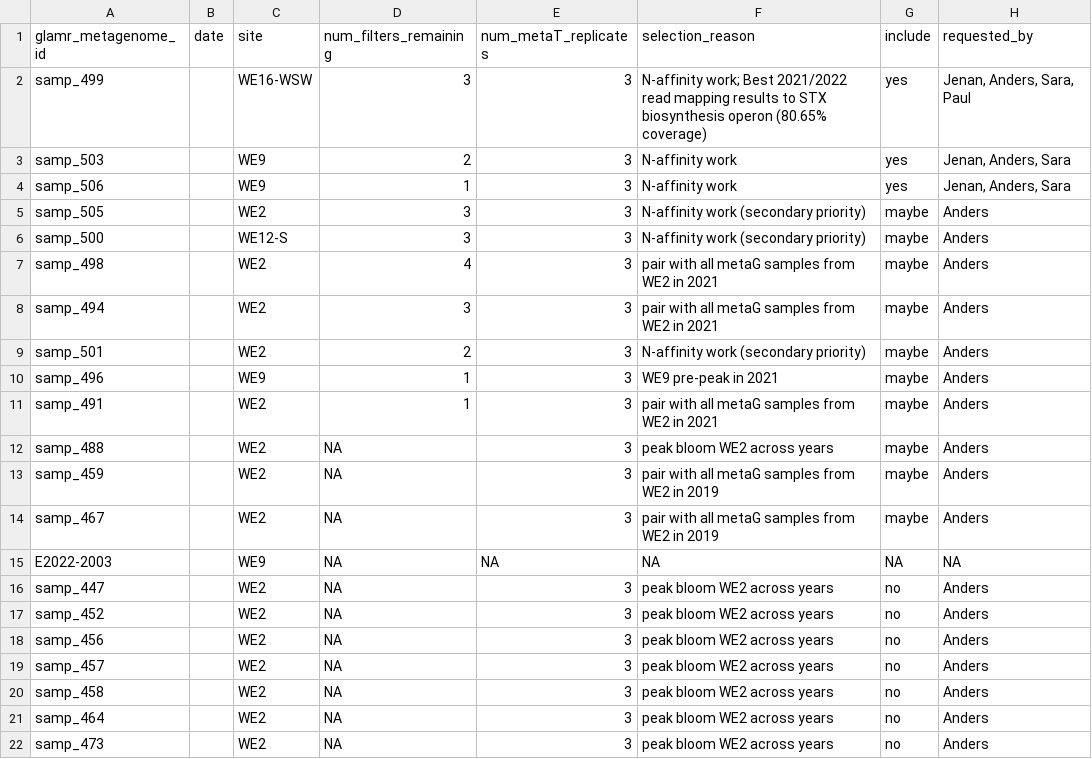
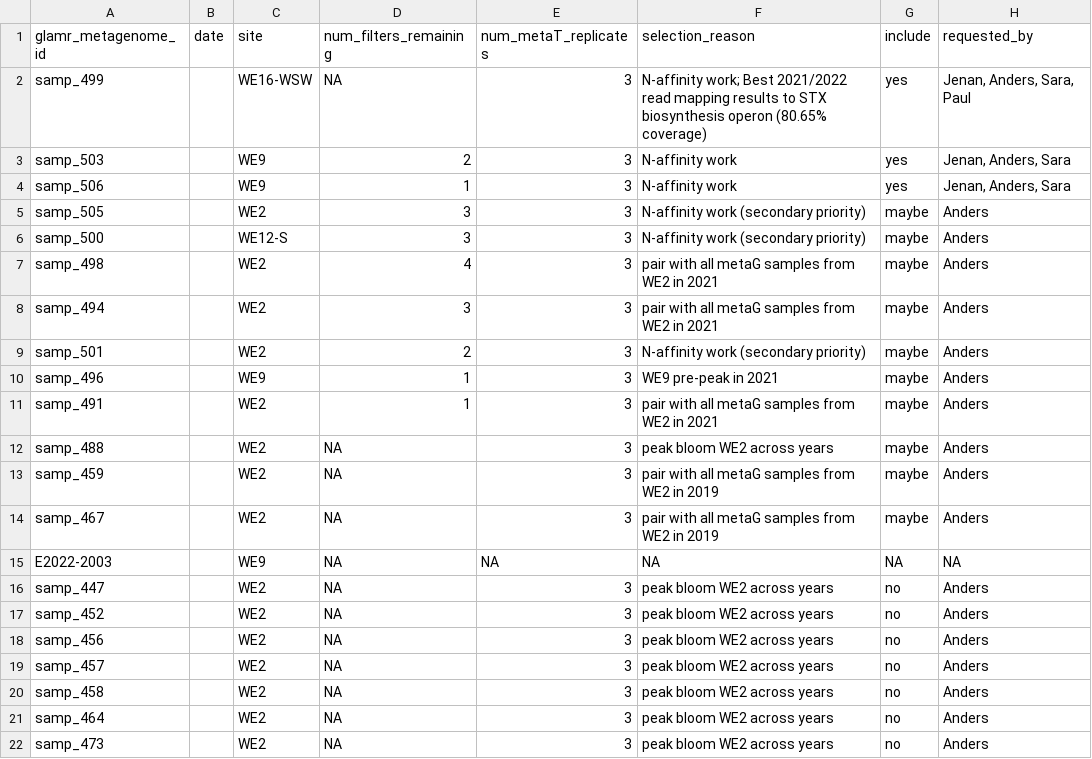
Before and after one commit to akiledal/jgi_csp_metaT_sample_selection, a TSV file: requested_samples.tsv, drawn as a sheet.

Commit message:
Automated update of rendered R Markdown document

```diff
--- a/requested_samples.tsv
+++ b/requested_samples.tsv
@@ -1,3 +1,3 @@
 glamr_metagenome_id	date	site	num_filters_remaining	num_metaT_replicates	selection_reason	include	requested_by
-samp_499		WE16-WSW	3	3	N-affinity work; Best 2021/2022 read mapping results to STX biosynthesis operon (80.65% coverage)	yes	Jenan, Anders, Sara, Paul
+samp_499		WE16-WSW	NA	3	N-affinity work; Best 2021/2022 read mapping results to STX biosynthesis operon (80.65% coverage)	yes	Jenan, Anders, Sara, Paul
 samp_503		WE9	2	3	N-affinity work	yes	Jenan, Anders, Sara
```
